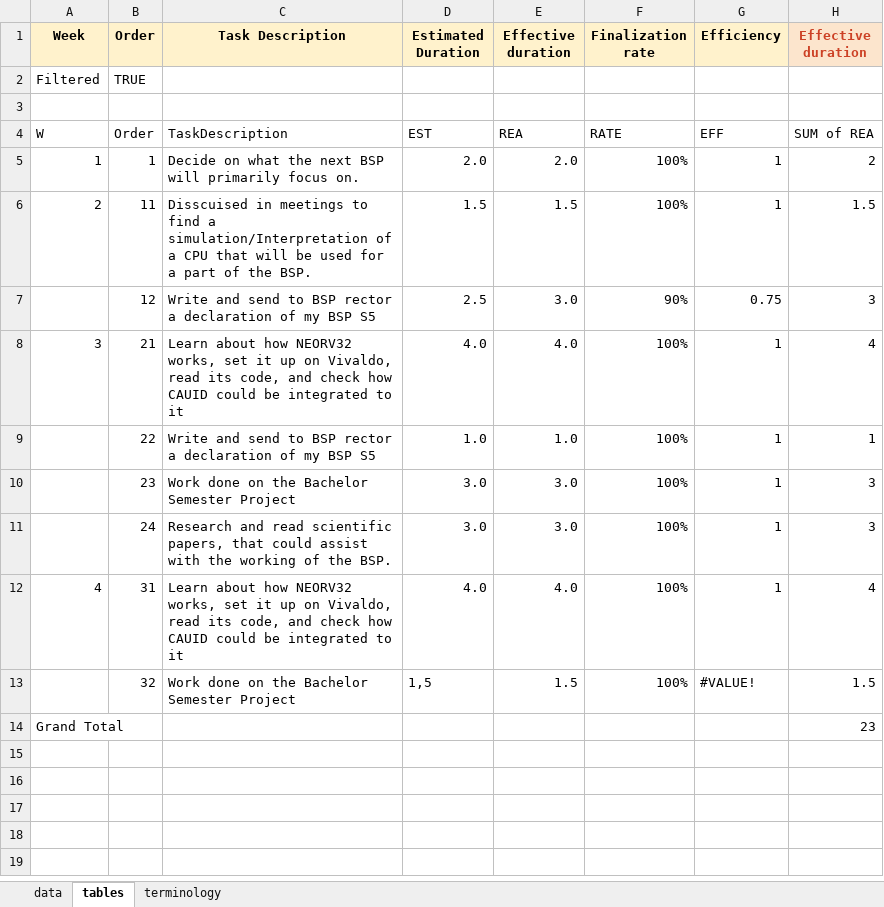
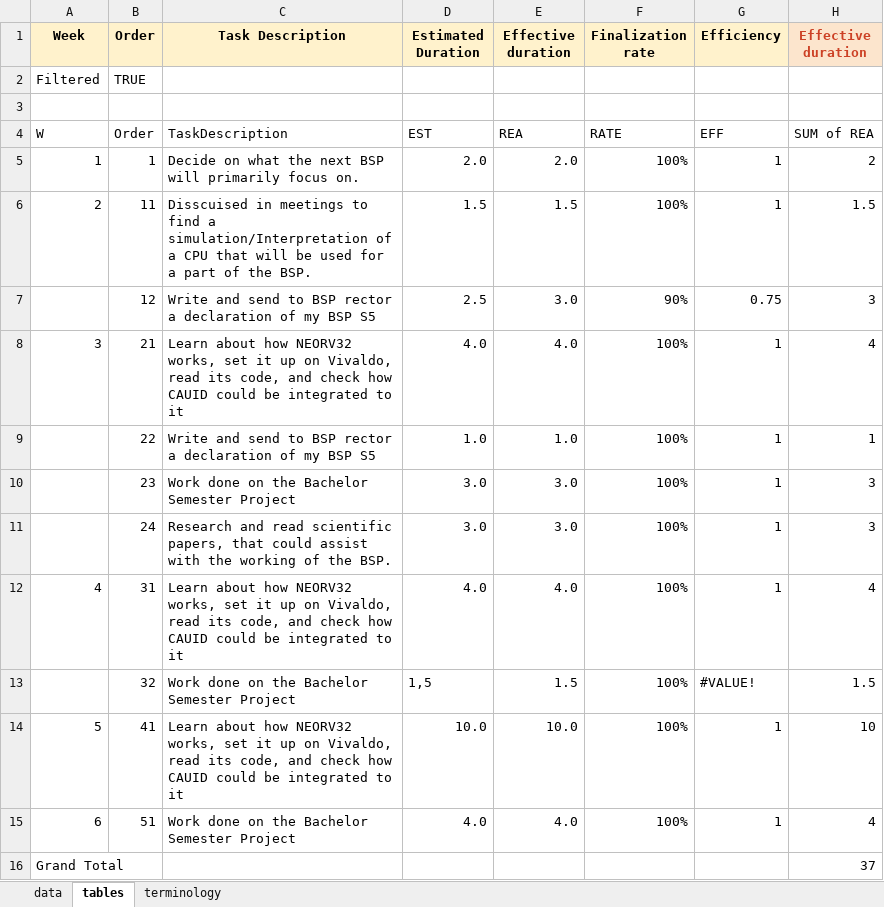
Before and after one commit to gbozhkov/BSP-S5-Blueprint, an Excel workbook: bics-bsps5-activity-report-work-plan-BOZHKOV-GEORGI.xlsx, sheet tables, drawn as a sheet; values as stored, in another font and other column widths than the file's, no borders; addresses are those after the commit; the diff names each change by its address in the sheet, - before the commit and + after, or states it on an @@ line.

```diff
--- a/bics-bsps5-activity-report-work-plan-BOZHKOV-GEORGI.xlsx (sheet tables)
+++ b/bics-bsps5-activity-report-work-plan-BOZHKOV-GEORGI.xlsx (sheet tables)
+row 14: 5 | 41 | Learn about how NEORV32 works, set it up on Vivaldo, read its code, and check how CAUID could be integrated to it | 10.0 | 10.0 | 100% | 1 | 10
+row 15: 6 | 51 | Work done on the Bachelor Semester Project | 4.0 | 4.0 | 100% | 1 | 4
-H16 (Effective duration): 23
+H16 (Effective duration): 37
```
Also changed, not shown: sheet data.
